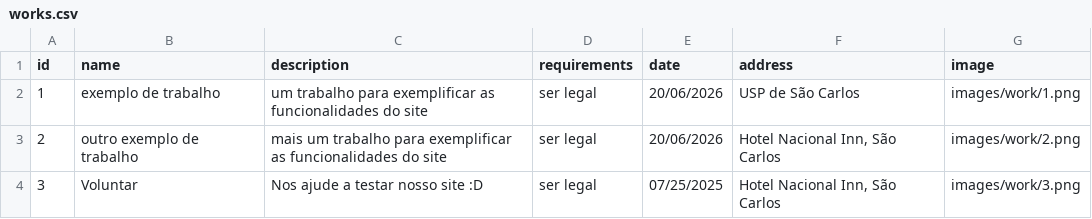
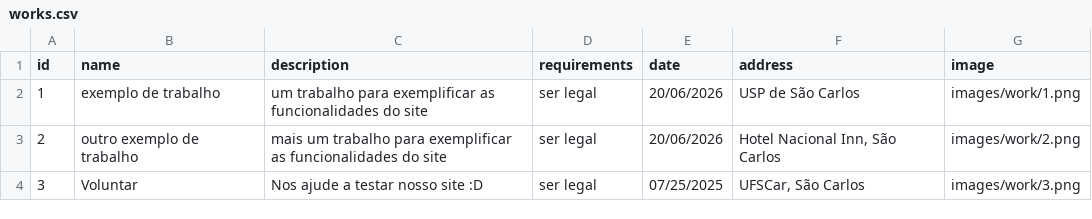
Before and after one commit to mine-tech-oficial/hackaton_g6, a CSV file: works.csv, drawn as a sheet.

```diff
--- a/works.csv
+++ b/works.csv
@@ -3,2 +3,2 @@ id,name,description,requirements,date,address,image
 2,outro exemplo de trabalho,mais um trabalho para exemplificar as funcionalidades do site,ser legal,20/06/2026,"Hotel Nacional Inn, São Carlos",images/work/2.png
-3,Voluntar,Nos ajude a testar nosso site :D,ser legal,07/25/2025,"Hotel Nacional Inn, São Carlos",images/work/3.png
+3,Voluntar,Nos ajude a testar nosso site :D,ser legal,07/25/2025,"UFSCar, São Carlos",images/work/3.png
```
Also changed, not shown: 3 other files.
